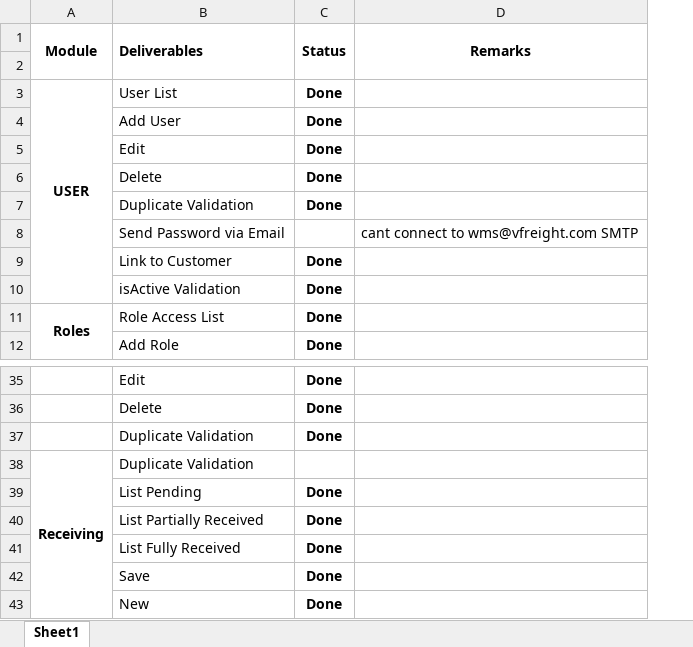
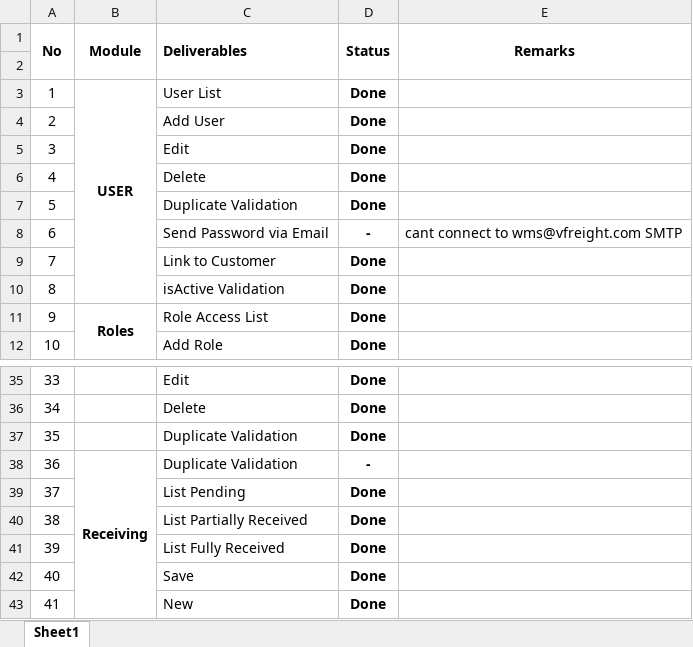
Before and after one commit to Johnine/WMS, an Excel workbook: WMS Deliverables.xlsx, sheet Sheet1, drawn as a sheet; only a part is shown, gaps mark what is left out; values as stored, in another font and other column widths than the file's, no borders; addresses are those after the commit; the diff covers the shown part only; the diff names each change by its address in the sheet, - before the commit and + after, or states it on an @@ line.

```diff
--- a/WMS Deliverables.xlsx (sheet Sheet1)
+++ b/WMS Deliverables.xlsx (sheet Sheet1)
+column A (No), rows 3-12: 1 | 2 | 3 | 4 | 5 | 6 | 7 | 8 | 9 | 10; rows 35-43: 33 | 34 | 35 | 36 | 37 | 38 | 39 | 40 | 41
-D8 (Status): (empty)
+D8 (Status): -
-D38 (Status): (empty)
+D38 (Status): -
```
Also changed, not shown: 6 added rows, 6 removed rows, 41 edited cells and merged cells elsewhere in this sheet.
